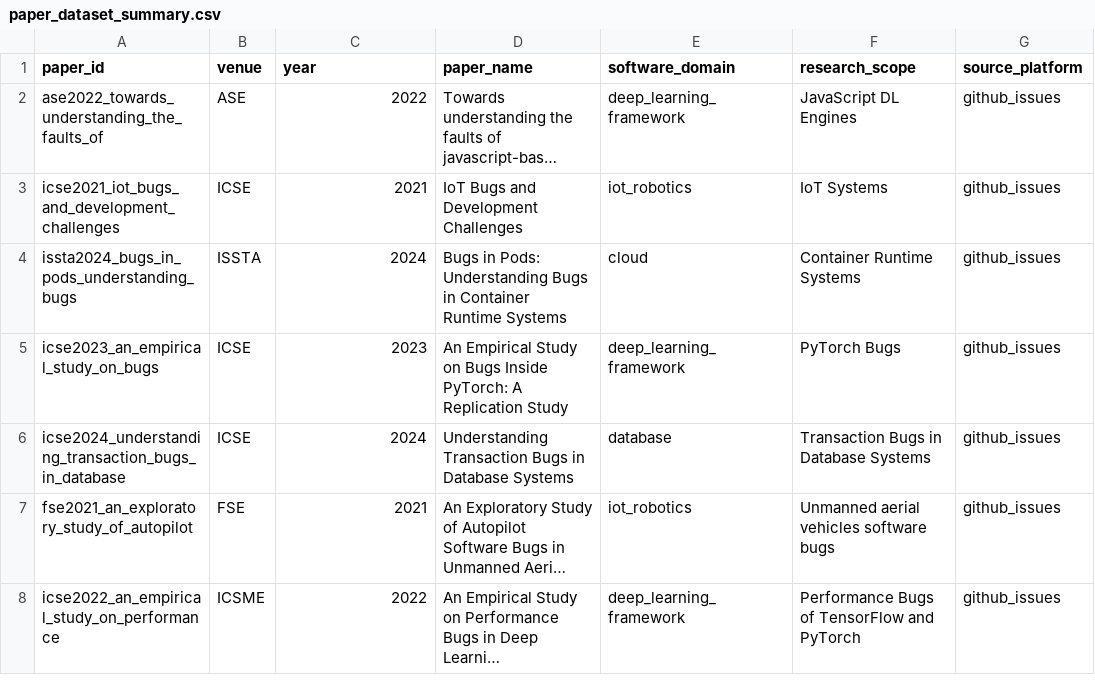
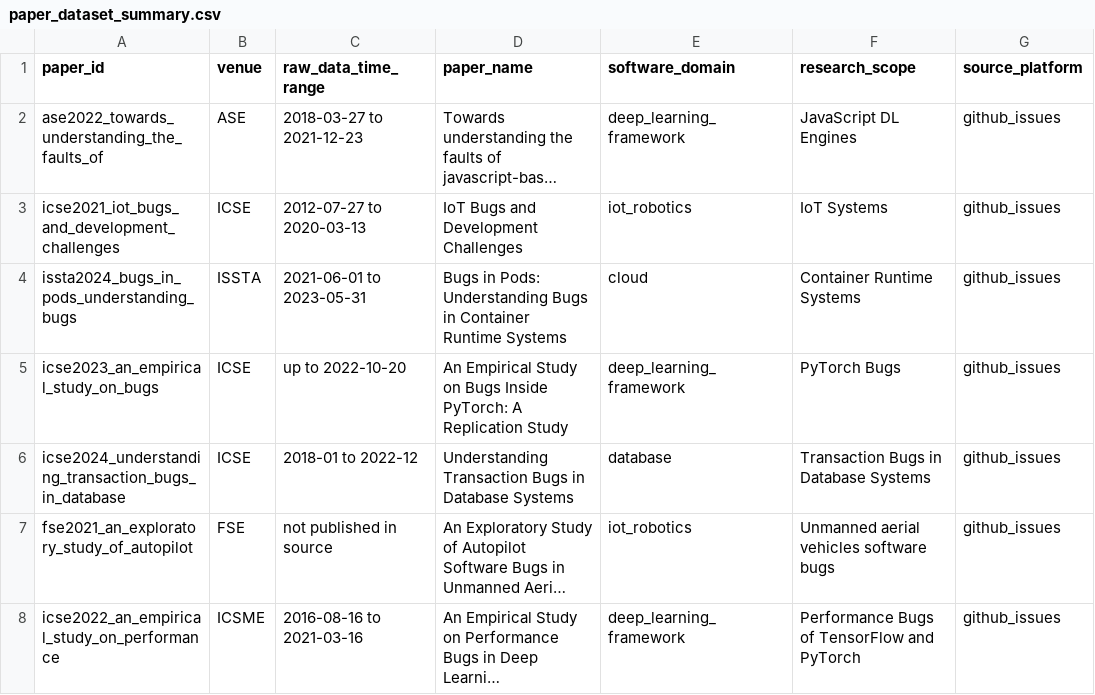
Before and after one commit to ryandegl233/AutoEmpirical-Reproduce, a CSV file: data/processed/paper_dataset_summary.csv, drawn as a sheet; only a part is shown; long unchanged cells end in …; the diff names each change by its address in the sheet, - before the commit and + after, or states it on an @@ line.

```diff
--- a/data/processed/paper_dataset_summary.csv
+++ b/data/processed/paper_dataset_summary.csv
-C1: year
+C1: raw_data_time_range
-C2 (raw_data_time_range): 2022
+C2 (raw_data_time_range): 2018-03-27 to 2021-12-23
-C3 (raw_data_time_range): 2021
+C3 (raw_data_time_range): 2012-07-27 to 2020-03-13
-C4 (raw_data_time_range): 2024
+C4 (raw_data_time_range): 2021-06-01 to 2023-05-31
-C5 (raw_data_time_range): 2023
+C5 (raw_data_time_range): up to 2022-10-20
-C6 (raw_data_time_range): 2024
+C6 (raw_data_time_range): 2018-01 to 2022-12
-C7 (raw_data_time_range): 2021
+C7 (raw_data_time_range): not published in source
-C8 (raw_data_time_range): 2022
+C8 (raw_data_time_range): 2016-08-16 to 2021-03-16
```
Also changed, not shown: data/manifest/manual_download_needed.csv, data/processed/dataset_metadata.csv, 40 other files.
